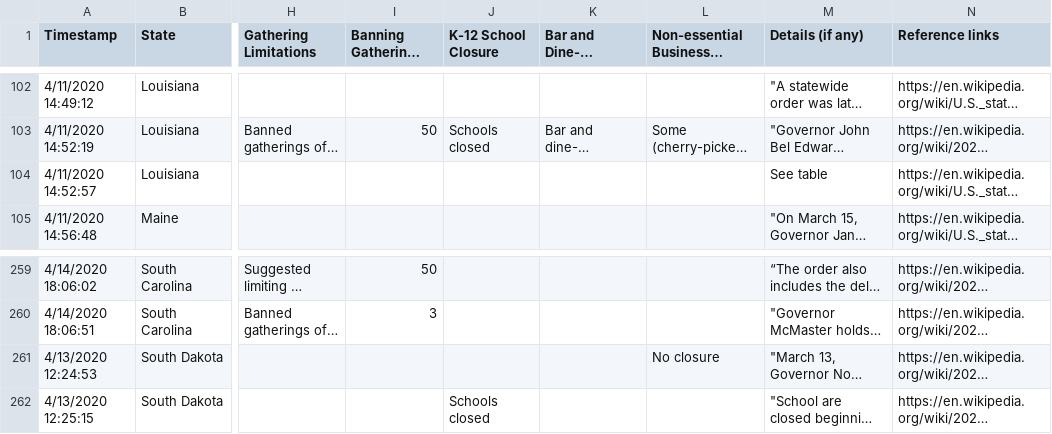
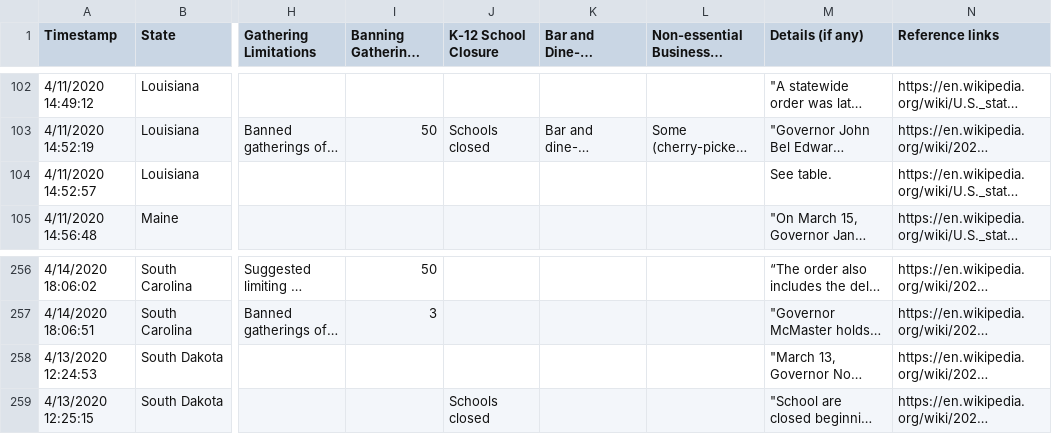
Before and after one commit to covidvis/covid19-vis, a CSV file: data/quarantine-activity-US-Apr16.csv, drawn as a sheet; only a part is shown, gaps mark what is left out; long unchanged cells end in …; addresses are those after the commit; the diff covers the shown part only; the diff names each change by its address in the sheet, - before the commit and + after, or states it on an @@ line.

Commit message:
small MAX_LEGEND change to avoid a bug, and committing new data

```diff
--- a/data/quarantine-activity-US-Apr16.csv
+++ b/data/quarantine-activity-US-Apr16.csv
-M104 (Details (if any)): See table
+M104 (Details (if any)): See table.
-L258 (Non-essential Businesses Closure): No closure
+L258 (Non-essential Businesses Closure): (empty)
```
Also changed, not shown: 11 removed rows and 42 edited cells elsewhere in this file, 1 other file.
